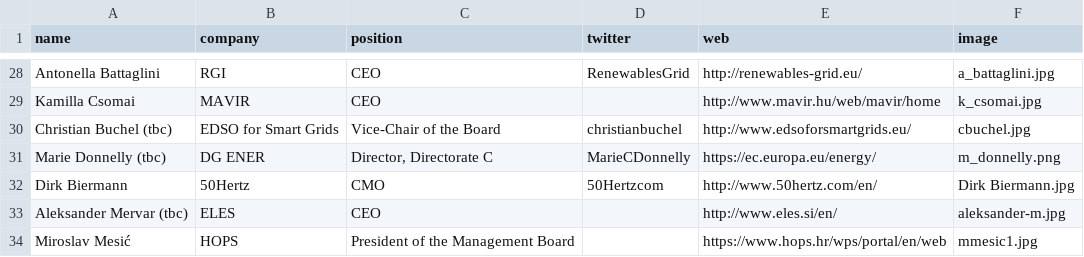
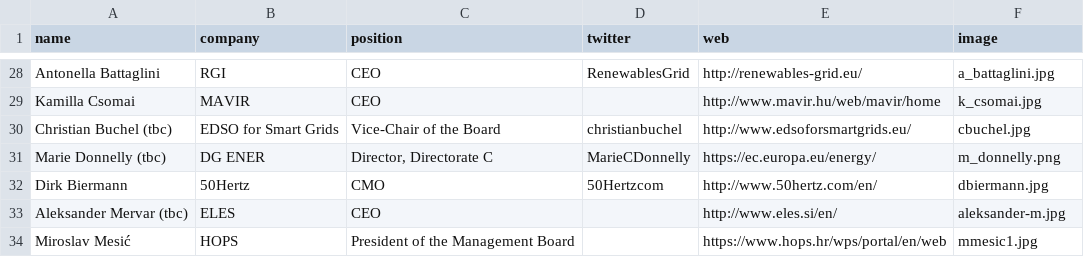
Before and after one commit to entsoe-web/cee-conf, a CSV file: _data/speakers.csv, drawn as a sheet; only a part is shown, gaps mark what is left out.

Commit message:
Update speakers.csv

```diff
--- a/_data/speakers.csv
+++ b/_data/speakers.csv
@@ -31,3 +31,3 @@ Christian Buchel (tbc),EDSO for Smart Grids,Vice-Chair of the Board,christianbuc
 Marie Donnelly (tbc),DG ENER,"Director, Directorate C",MarieCDonnelly,https://ec.europa.eu/energy/,m_donnelly.png
-Dirk Biermann,50Hertz,CMO,50Hertzcom,http://www.50hertz.com/en/,Dirk Biermann.jpg
+Dirk Biermann,50Hertz,CMO,50Hertzcom,http://www.50hertz.com/en/,dbiermann.jpg
 Aleksander Mervar (tbc),ELES,CEO,,http://www.eles.si/en/,aleksander-m.jpg
```
